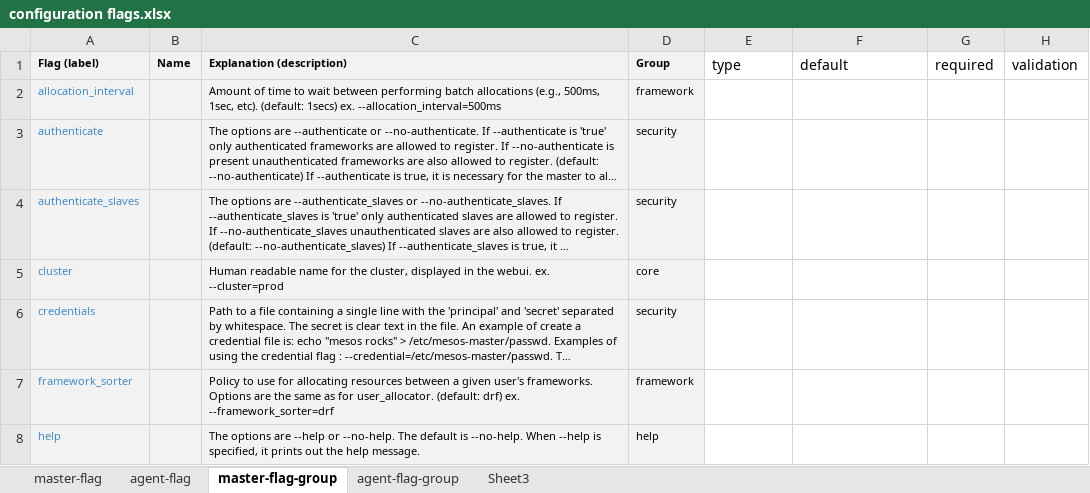
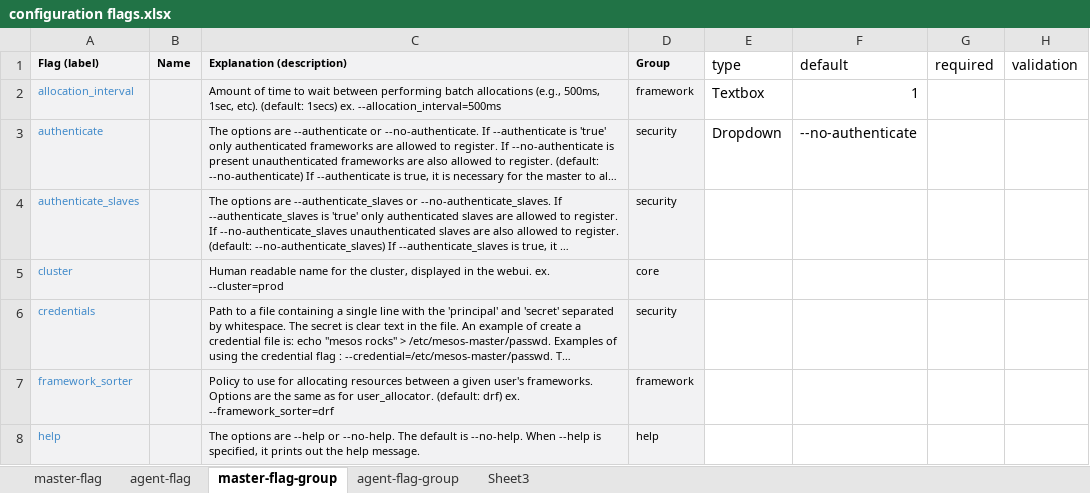
Before and after one commit to sambatyon/mesos-config, an Excel workbook: configuration flags.xlsx, sheet master-flag-group, drawn as a sheet; only a part is shown; long unchanged cells end in …; values as stored, in another font and other column widths than the file's, no borders; the diff names each change by its address in the sheet, - before the commit and + after, or states it on an @@ line.

Commit message:
update field types

```diff
--- a/configuration flags.xlsx (sheet master-flag-group)
+++ b/configuration flags.xlsx (sheet master-flag-group)
-E2 (type): (empty)
+E2 (type): Textbox
-F2 (default): (empty)
+F2 (default): 1
-E3 (type): (empty)
+E3 (type): Dropdown
-F3 (default): (empty)
+F3 (default): --no-authenticate
```
Also changed, not shown: sheet Sheet3.
